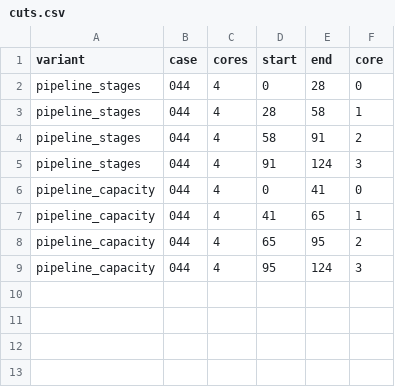
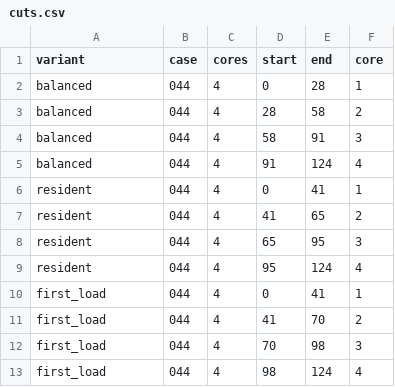
Before and after one commit to Vioano/huaweicup2026, a CSV file: figures/a/jia-fig6-2-20260926/cuts.csv, drawn as a sheet.

Commit message:
figures(6-2 v2): F62-R01/R02/R03 - add real first_load band (pipeline_cold_setup from fixed 7edacdd97, cuts [0,41,70,98,124], 1364 ops, official peaks verified), normalize cuts.csv to balanced/resident/first_load with core 1..4, canonical 6-row capacity.csv (max official per-core peak, measured) + capacity_detail.csv, per-file source hashes with full commit, short band titles, per-band cutpoint labels (91/95 unmerged), dedicated bottom legend, fixed 165.1mm constrained_layout export

```diff
--- a/figures/a/jia-fig6-2-20260926/cuts.csv
+++ b/figures/a/jia-fig6-2-20260926/cuts.csv
@@ -1,9 +1,13 @@
 variant,case,cores,start,end,core
-pipeline_stages,044,4,0,28,0
-pipeline_stages,044,4,28,58,1
-pipeline_stages,044,4,58,91,2
-pipeline_stages,044,4,91,124,3
-pipeline_capacity,044,4,0,41,0
-pipeline_capacity,044,4,41,65,1
-pipeline_capacity,044,4,65,95,2
-pipeline_capacity,044,4,95,124,3
+balanced,044,4,0,28,1
+balanced,044,4,28,58,2
+balanced,044,4,58,91,3
+balanced,044,4,91,124,4
+resident,044,4,0,41,1
+resident,044,4,41,65,2
+resident,044,4,65,95,3
+resident,044,4,95,124,4
+first_load,044,4,0,41,1
+first_load,044,4,41,70,2
+first_load,044,4,70,98,3
+first_load,044,4,98,124,4
```
Also changed, not shown: figures/a/jia-fig6-2-20260926/capacity.csv, 7 other files.
